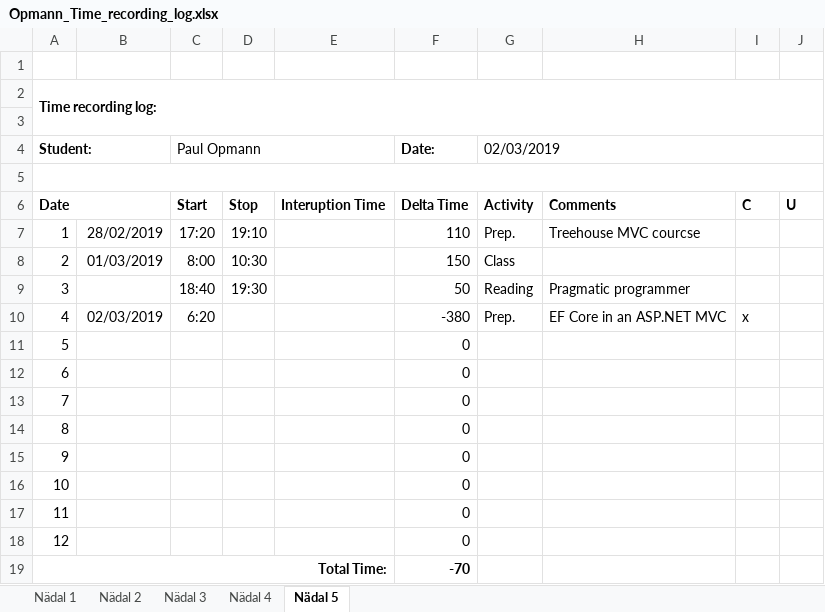
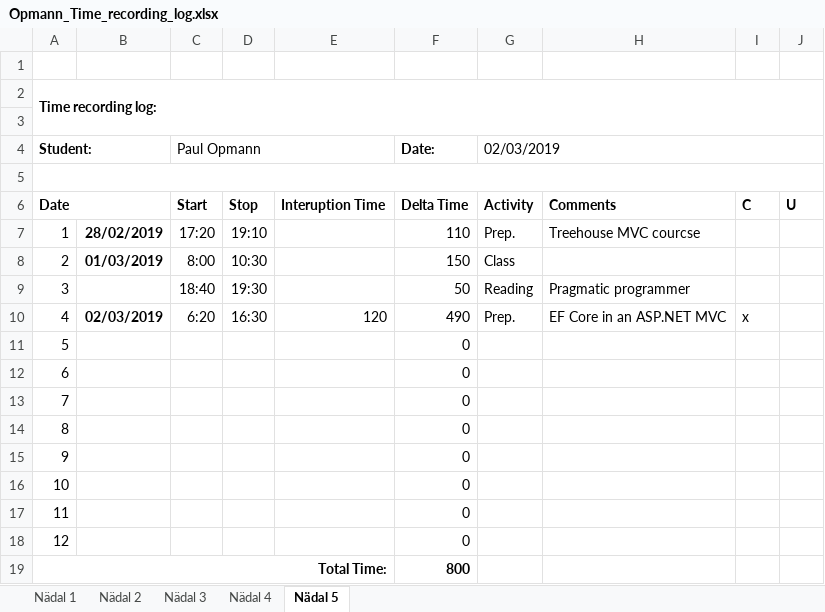
Before and after one commit to netScoundrel/ISA2, an Excel workbook: Logs/Opmann_Time_recording_log.xlsx, sheet Nädal 5, drawn as a sheet; values as stored, in another font and other column widths than the file's, no borders; the diff names each change by its address in the sheet, - before the commit and + after, or states it on an @@ line.

```diff
--- a/Logs/Opmann_Time_recording_log.xlsx (sheet Nädal 5)
+++ b/Logs/Opmann_Time_recording_log.xlsx (sheet Nädal 5)
-B7:B8 bold: off
+B7:B8 bold: on
-B10 bold: off
+B10 bold: on
-D10: (empty)
+D10: 16:30
-E10: (empty)
+E10: 120
-F10 (Date:): -380
+F10 (Date:): 490
-F19 (Date:): -70
+F19 (Date:): 800
```
Also changed, not shown: sheet Nädal 4, 30 other files.
